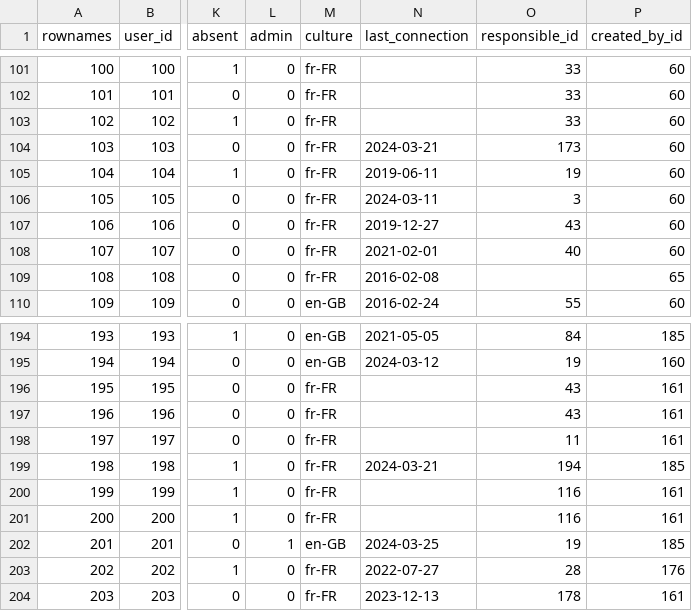
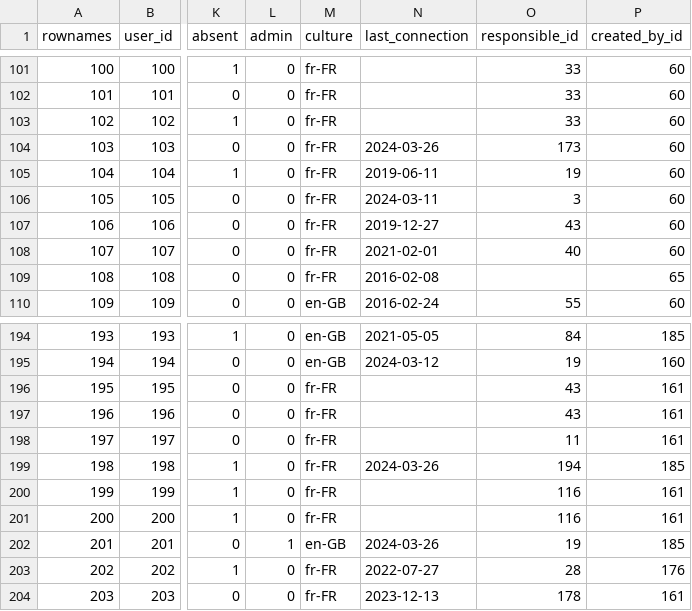
Before and after one commit to s-balandine/typology-dump, a CSV file: data/users.csv, drawn as a sheet; only a part is shown, gaps mark what is left out; the diff names each change by its address in the sheet, - before the commit and + after, or states it on an @@ line.

```diff
--- a/data/users.csv
+++ b/data/users.csv
-N104 (last_connection): 2024-03-21
+N104 (last_connection): 2024-03-26
-N199 (last_connection): 2024-03-21
+N199 (last_connection): 2024-03-26
-N202 (last_connection): 2024-03-25
+N202 (last_connection): 2024-03-26
```
Also changed, not shown: data/macro_budgets.csv.
